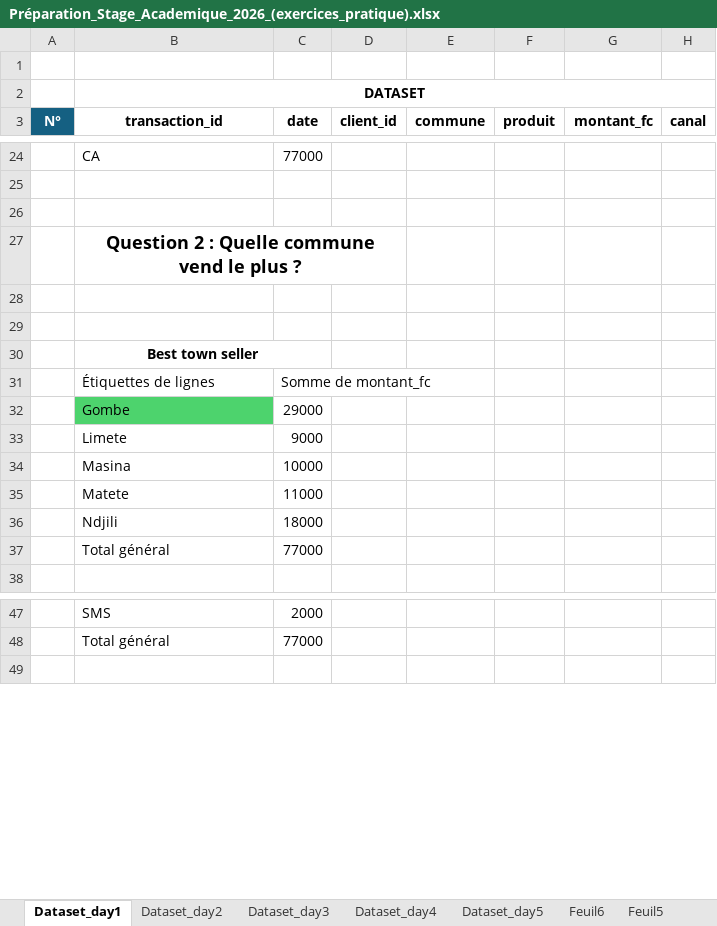
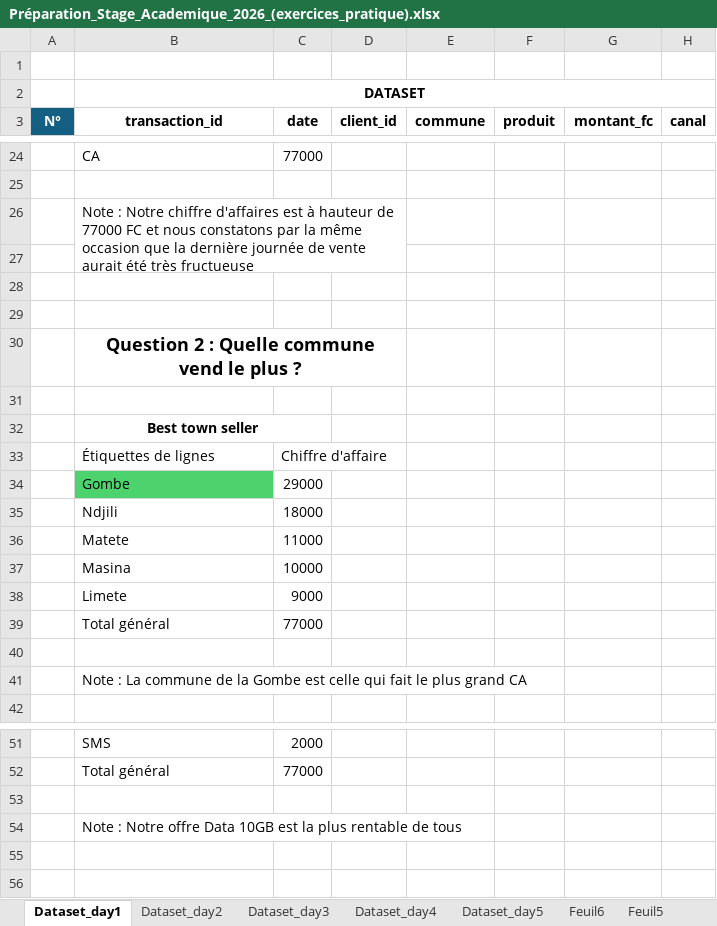
Before and after one commit to Jevainbkg/Datascience-Roadmap, an Excel workbook: Analyses Excel/Préparation_Stage_Academique_2026_(exercices_pratique).xlsx, sheet Dataset_day1, drawn as a sheet; only a part is shown, gaps mark what is left out; values as stored, in another font and other column widths than the file's, no borders; conditional formats and table styles not drawn; removed rows and columns are numbered as before the commit, all else as after; the diff covers the shown part only; the diff names each change by its address in the sheet, - before the commit and + after, or states it on an @@ line.

```diff
--- a/Analyses Excel/Préparation_Stage_Academique_2026_(exercices_pratique).xlsx (sheet Dataset_day1)
+++ b/Analyses Excel/Préparation_Stage_Academique_2026_(exercices_pratique).xlsx (sheet Dataset_day1)
+row 26:  | Note : Notre chiffre d'affaires est à hauteur de 77000 FC et nous constatons par la même occasion que la dernière journée de vente aurait été très fructueuse
+row 27: (empty)
+row 28: (empty)
+row 32:  | Best town seller
+row 33:  | Étiquettes de lignes | Chiffre d'affaire
@@ row 32 moved to row 34: Gombe @@
@@ row 36 moved to row 35: Ndjili @@
@@ row 35 moved to row 36: Matete @@
@@ row 34 moved to row 37: Masina @@
@@ row 33 moved to row 38: Limete @@
@@ row 37 moved to row 39: Total général @@
-B41 (transaction_id): Best town seller
+B41 (transaction_id): Note : La commune de la Gombe est celle qui fait le plus grand CA
@@ B41 bold: on → off, alignment: center → left @@
-B30:C30 merged
-row 31:  | Étiquettes de lignes | Somme de montant_fc
+row 53: (empty)
+row 54:  | Note : Notre offre Data 10GB est la plus rentable de tous
+row 55: (empty)
```
Also changed, not shown: 2 added rows and 1 edited cell elsewhere in this sheet, sheet Dataset_day3, sheet Dataset_day2, formulas that keep their value, charts or pictures, 1 other file.
